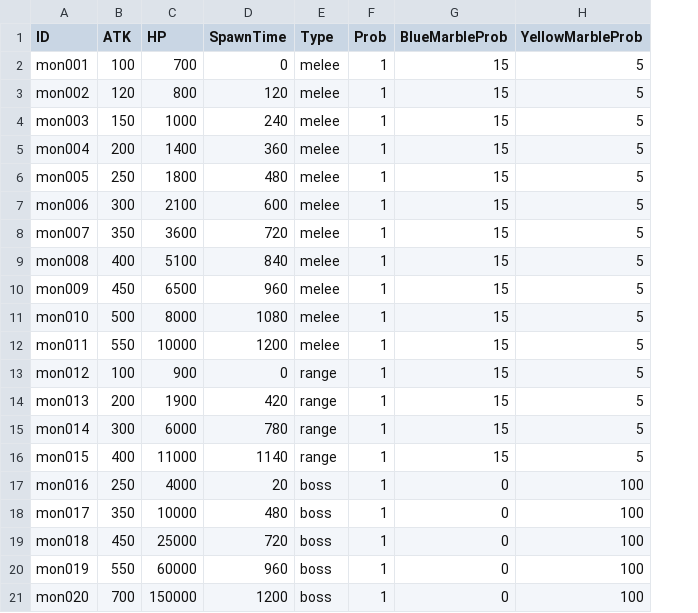
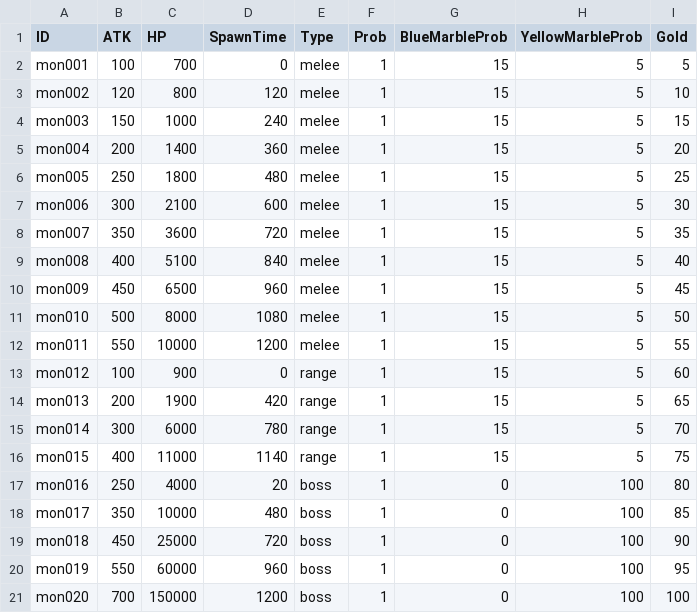
Before and after one commit to Heondu/DragonHunter, a CSV file: Assets/Resources/DB/monsters.csv, drawn as a sheet; the diff names each change by its address in the sheet, - before the commit and + after, or states it on an @@ line.

```diff
--- a/Assets/Resources/DB/monsters.csv
+++ b/Assets/Resources/DB/monsters.csv
+column I (Gold), rows 2-21: 5 | 10 | 15 | 20 | 25 | 30 | 35 | 40 | 45 | 50 | 55 | 60 | 65 | 70 | 75 | 80 | 85 | 90 | 95 | 100
```
Also changed, not shown: 18 other files.
